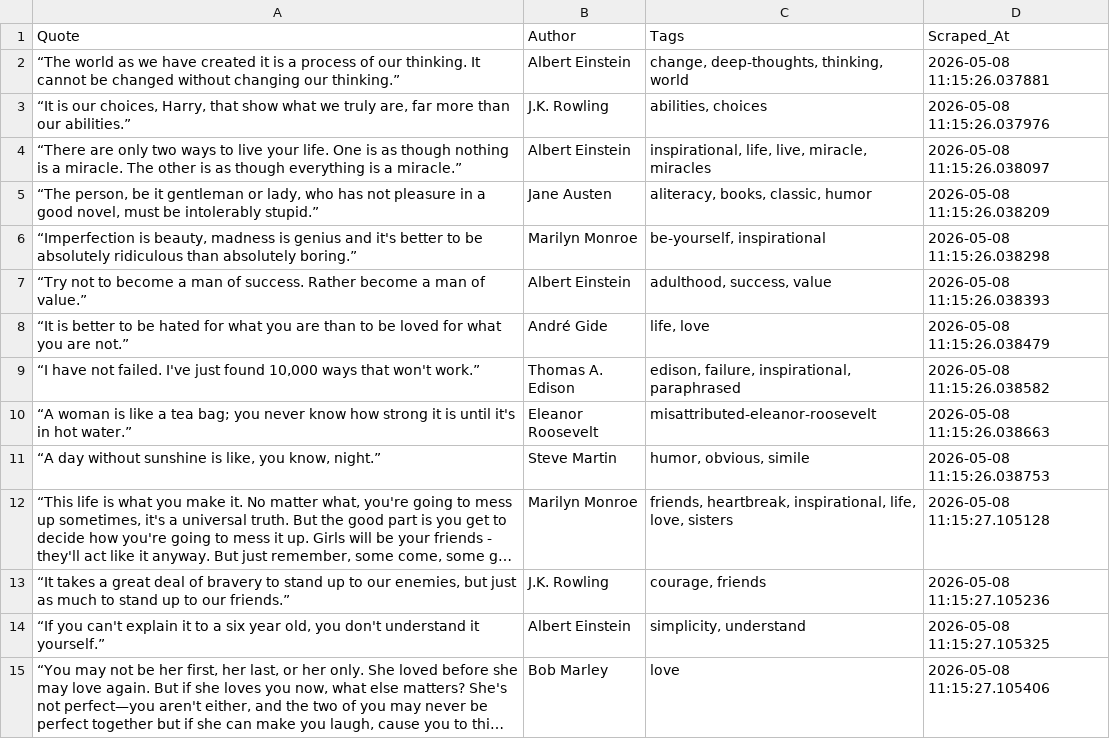
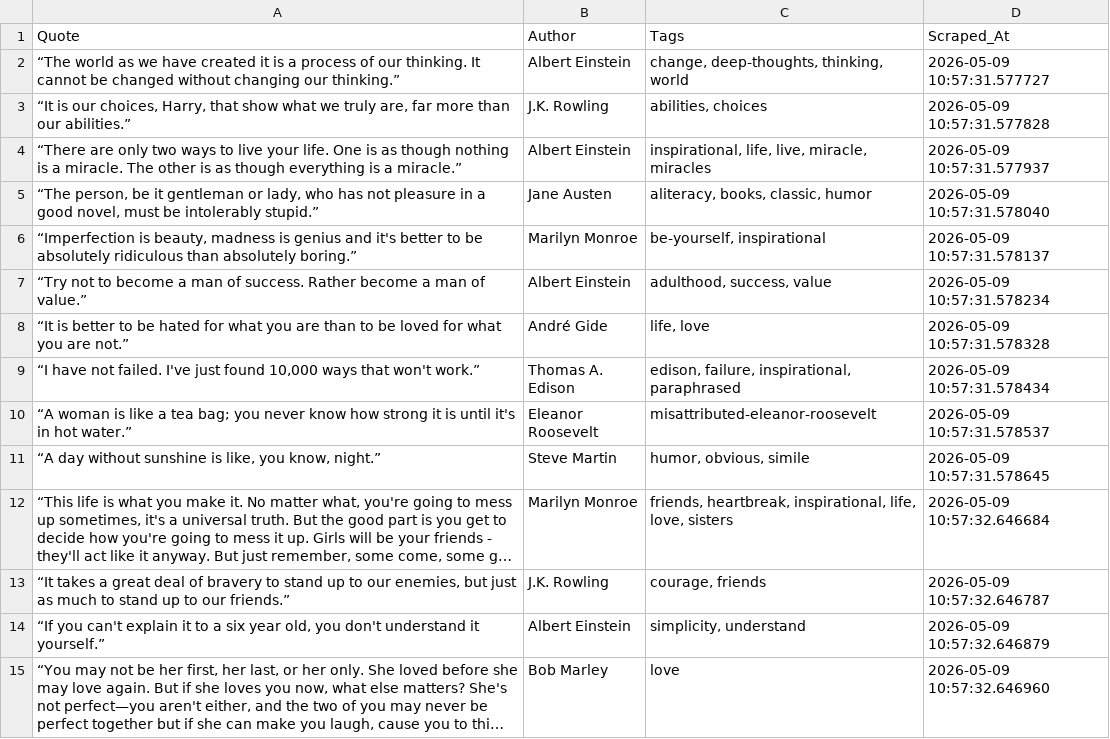
Before and after one commit to aditya-datahub/quotes-web-scraper, a CSV file: quotes_data.csv, drawn as a sheet; only a part is shown; long unchanged cells end in …; the diff covers the shown part only; the diff names each change by its address in the sheet, - before the commit and + after, or states it on an @@ line.

```diff
--- a/quotes_data.csv
+++ b/quotes_data.csv
-D2 (Scraped_At): 2026-05-08 11:15:26.037881
+D2 (Scraped_At): 2026-05-09 10:57:31.577727
-D3 (Scraped_At): 2026-05-08 11:15:26.037976
+D3 (Scraped_At): 2026-05-09 10:57:31.577828
-D4 (Scraped_At): 2026-05-08 11:15:26.038097
+D4 (Scraped_At): 2026-05-09 10:57:31.577937
-D5 (Scraped_At): 2026-05-08 11:15:26.038209
+D5 (Scraped_At): 2026-05-09 10:57:31.578040
-D6 (Scraped_At): 2026-05-08 11:15:26.038298
+D6 (Scraped_At): 2026-05-09 10:57:31.578137
-D7 (Scraped_At): 2026-05-08 11:15:26.038393
+D7 (Scraped_At): 2026-05-09 10:57:31.578234
-D8 (Scraped_At): 2026-05-08 11:15:26.038479
+D8 (Scraped_At): 2026-05-09 10:57:31.578328
-D9 (Scraped_At): 2026-05-08 11:15:26.038582
+D9 (Scraped_At): 2026-05-09 10:57:31.578434
-D10 (Scraped_At): 2026-05-08 11:15:26.038663
+D10 (Scraped_At): 2026-05-09 10:57:31.578537
-D11 (Scraped_At): 2026-05-08 11:15:26.038753
+D11 (Scraped_At): 2026-05-09 10:57:31.578645
-D12 (Scraped_At): 2026-05-08 11:15:27.105128
+D12 (Scraped_At): 2026-05-09 10:57:32.646684
-D13 (Scraped_At): 2026-05-08 11:15:27.105236
+D13 (Scraped_At): 2026-05-09 10:57:32.646787
-D14 (Scraped_At): 2026-05-08 11:15:27.105325
+D14 (Scraped_At): 2026-05-09 10:57:32.646879
-D15 (Scraped_At): 2026-05-08 11:15:27.105406
+D15 (Scraped_At): 2026-05-09 10:57:32.646960
```
Also changed, not shown: 36 edited cells elsewhere in this file, 1 other file.
